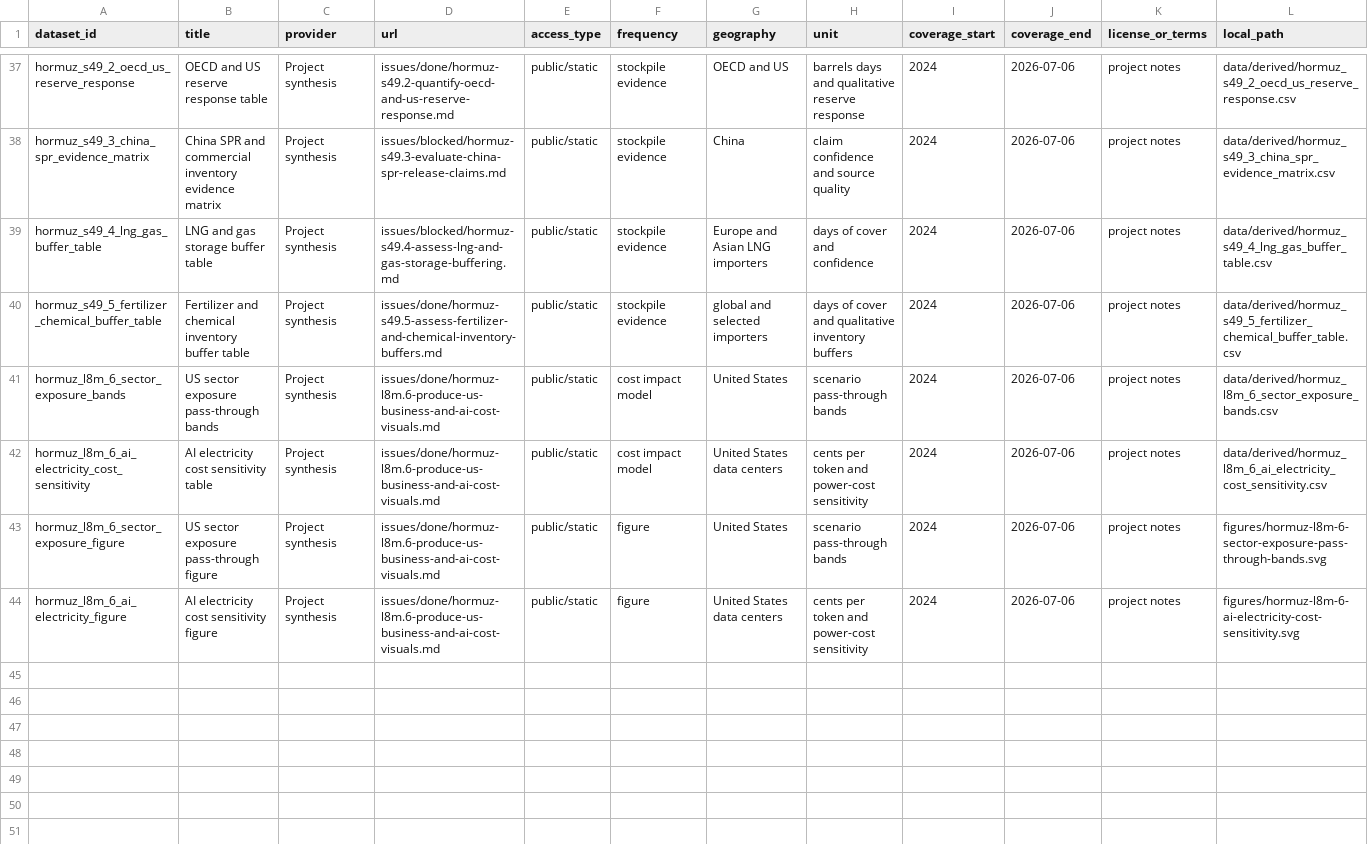
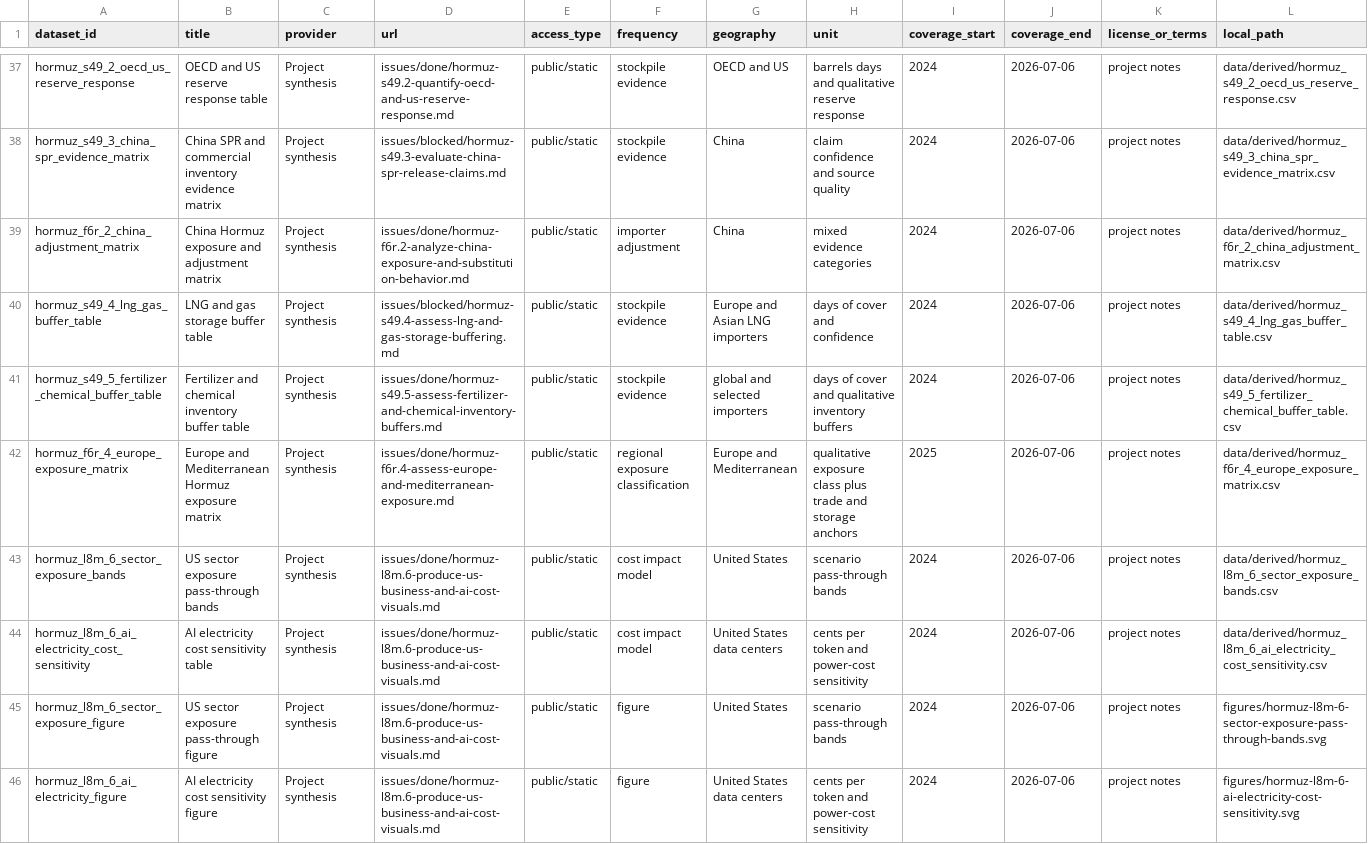
Before and after one commit to jtbwedgwood/hormuz, a CSV file: data/manifest.csv, drawn as a sheet; only a part is shown, gaps mark what is left out; rows hold the shown columns only; the diff covers the shown part only; the diff names each change by its address in the sheet, - before the commit and + after, or states it on an @@ line.

Commit message:
Complete importer adjustment research

```diff
--- a/data/manifest.csv
+++ b/data/manifest.csv
+row 39: hormuz_f6r_2_china_adjustment_matrix | China Hormuz exposure and adjustment matrix | Project synthesis | issues/done/hormuz-f6r.2-analyze-china-exposure-and-substitution-behavior.md | public/static | importer adjustment | China | mixed evidence categories | 2024 | 2026-07-06 | project notes | data/derived/hormuz_f6r_2_china_adjustment_matrix.csv
+row 42: hormuz_f6r_4_europe_exposure_matrix | Europe and Mediterranean Hormuz exposure matrix | Project synthesis | issues/done/hormuz-f6r.4-assess-europe-and-mediterranean-exposure.md | public/static | regional exposure classification | Europe and Mediterranean | qualitative exposure class plus trade and storage anchors | 2025 | 2026-07-06 | project notes | data/derived/hormuz_f6r_4_europe_exposure_matrix.csv
```
Also changed, not shown: 4 added rows elsewhere in this file, data/derived/hormuz_s49_3_china_spr_evidence_matrix.csv, data/derived/hormuz_s49_4_lng_gas_buffer_table.csv, 24 other files.
